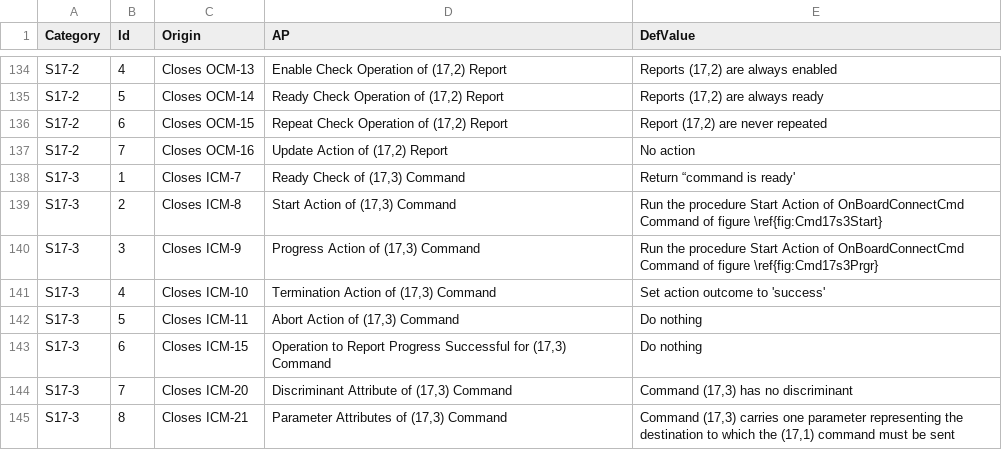
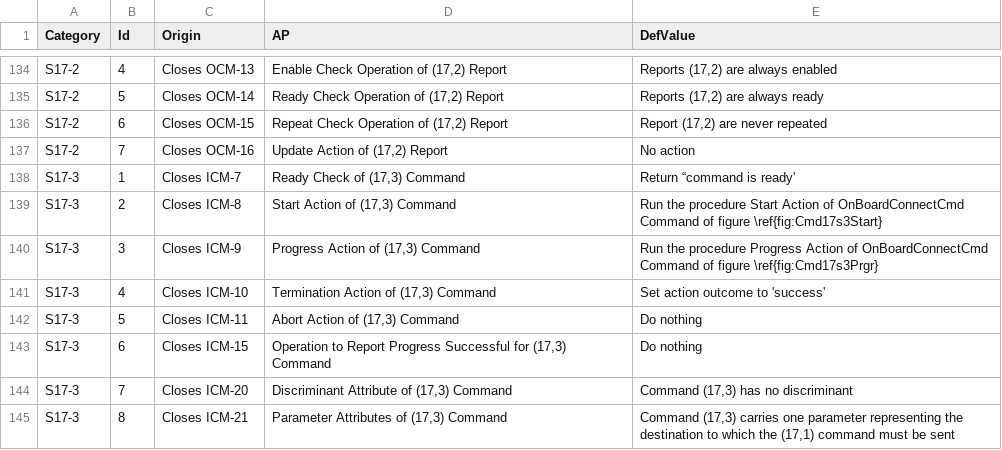
Before and after one commit to pnp-software/cordetfw, a CSV file: doc/pus/PusExtensionAP.csv, drawn as a sheet; only a part is shown, gaps mark what is left out.

```diff
--- a/doc/pus/PusExtensionAP.csv
+++ b/doc/pus/PusExtensionAP.csv
@@ -139,3 +139,3 @@ S17-3,1,Closes ICM-7,"Ready Check of (17,3) Command",Return “command is ready'
 S17-3,2,Closes ICM-8,"Start Action of (17,3) Command",Run the procedure Start Action of OnBoardConnectCmd Command of figure \ref{fig:Cmd17s3Start}
-S17-3,3,Closes ICM-9,"Progress Action of (17,3) Command",Run the procedure Start Action of OnBoardConnectCmd Command of figure \ref{fig:Cmd17s3Prgr}
+S17-3,3,Closes ICM-9,"Progress Action of (17,3) Command",Run the procedure Progress Action of OnBoardConnectCmd Command of figure \ref{fig:Cmd17s3Prgr}
 S17-3,4,Closes ICM-10,"Termination Action of (17,3) Command",Set action outcome to 'success'
```
Also changed, not shown: doc/pus/PusCompliance.csv, 3 other files.
